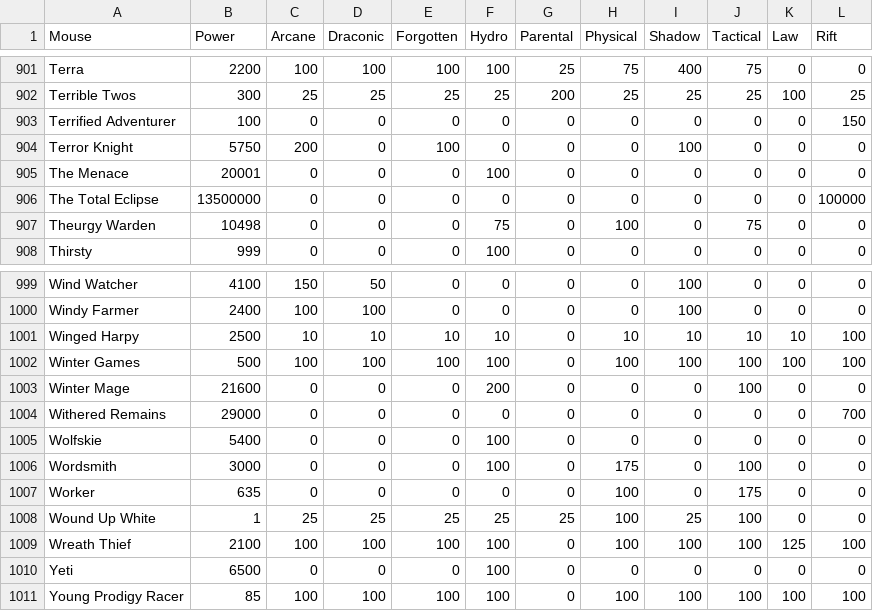
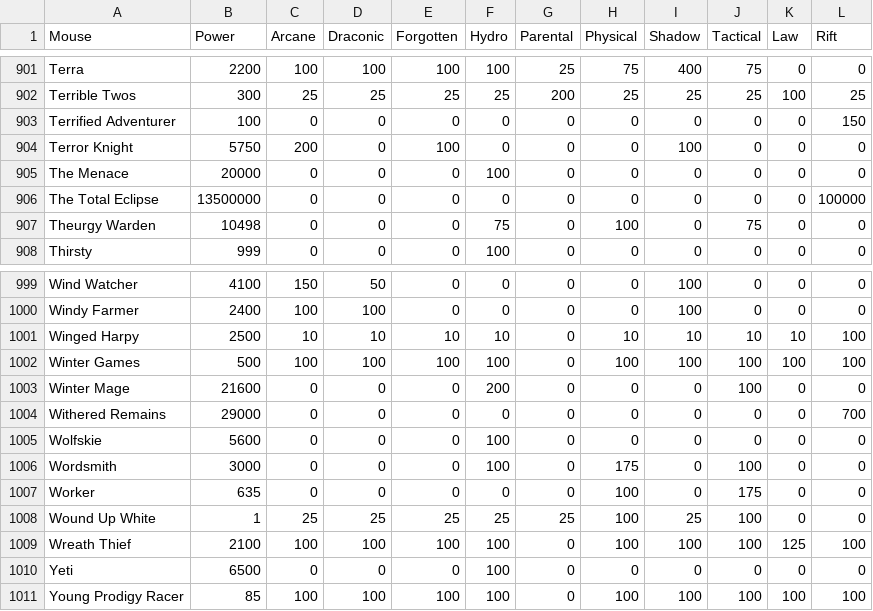
Before and after one commit to tsitu/MH-Tools, a CSV file: data/mouse-power-effs.csv, drawn as a sheet; only a part is shown, gaps mark what is left out.

Commit message:
Update mouse-power-effs.csv
Wolfskie
The Menace

```diff
--- a/data/mouse-power-effs.csv
+++ b/data/mouse-power-effs.csv
@@ -904,3 +904,3 @@ Terrified Adventurer,100,0,0,0,0,0,0,0,0,0,150
 Terror Knight,5750,200,0,100,0,0,0,100,0,0,0
-The Menace,20001,0,0,0,100,0,0,0,0,0,0
+The Menace,20000,0,0,0,100,0,0,0,0,0,0
 The Total Eclipse,13500000,0,0,0,0,0,0,0,0,0,100000
@@ -1004,3 +1004,3 @@ Winter Mage,21600,0,0,0,200,0,0,0,100,0,0
 Withered Remains,29000,0,0,0,0,0,0,0,0,0,700
-Wolfskie,5400,0,0,0,100,0,0,0,0,0,0
+Wolfskie,5600,0,0,0,100,0,0,0,0,0,0
 Wordsmith,3000,0,0,0,100,0,175,0,100,0,0
```
